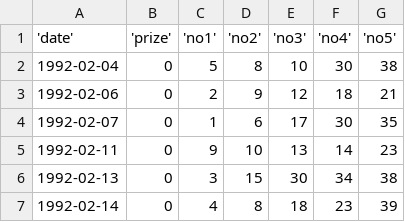
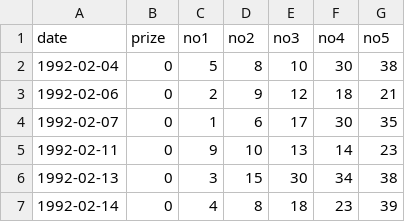
Before and after one commit to dfatlund/Datasets, a CSV file: fantasy5.csv, drawn as a sheet; only a part is shown; removed rows and columns are numbered as before the commit, all else as after; the diff names each change by its address in the sheet, - before the commit and + after, or states it on an @@ line.

Commit message:
Update fantasy5.csv

```diff
--- a/fantasy5.csv
+++ b/fantasy5.csv
-row 1: 'date' | 'prize' | 'no1' | 'no2' | 'no3' | 'no4' | 'no5'
+row 1: date | prize | no1 | no2 | no3 | no4 | no5
```
